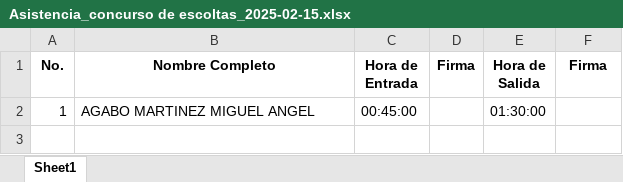
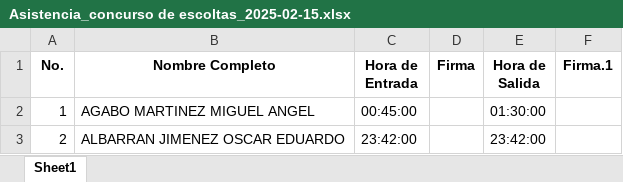
Before and after one commit to Ghernandez0205/-streamlit-lista-asistencia, an Excel workbook: Asistencia_concurso de escoltas_2025-02-15.xlsx, sheet Sheet1, drawn as a sheet; values as stored, in another font and other column widths than the file's, no borders; the diff names each change by its address in the sheet, - before the commit and + after, or states it on an @@ line.

```diff
--- a/Asistencia_concurso de escoltas_2025-02-15.xlsx (sheet Sheet1)
+++ b/Asistencia_concurso de escoltas_2025-02-15.xlsx (sheet Sheet1)
-F1: Firma
+F1: Firma.1
+row 3: 2 | ALBARRAN JIMENEZ OSCAR EDUARDO | 23:42:00 |  | 23:42:00
```
Also changed, not shown: 2 other files.
